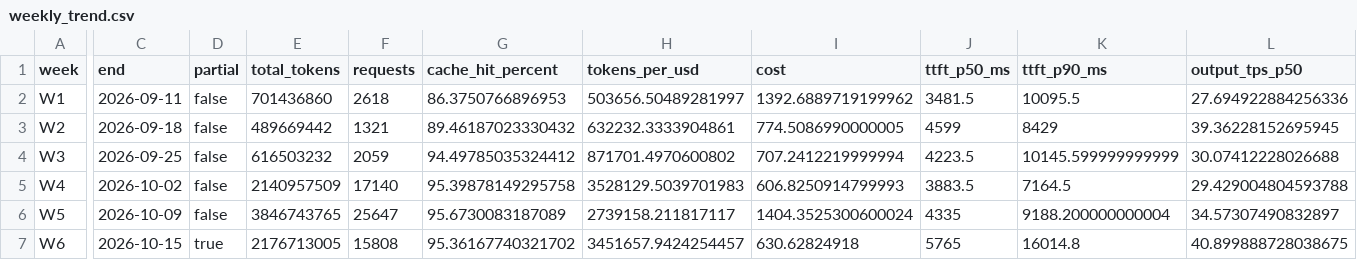
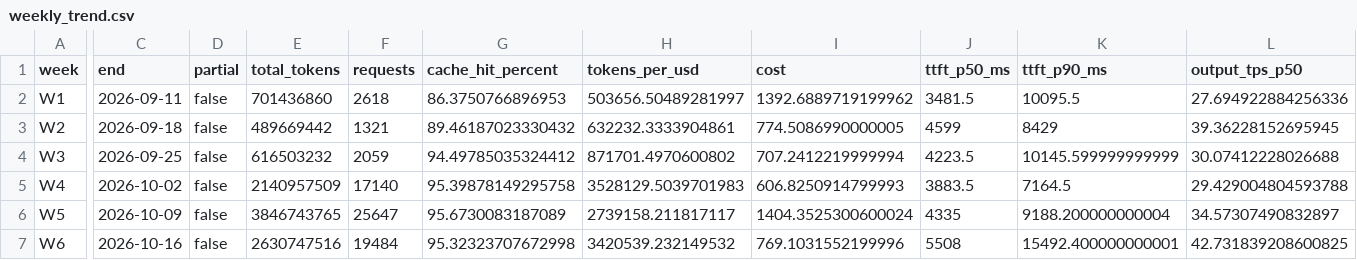
Before and after one commit to edynasty/codex-plus-usage-data, a CSV file: data/current/weekly_trend.csv, drawn as a sheet; only a part is shown, gaps mark what is left out; the diff covers the shown part only; the diff names each change by its address in the sheet, - before the commit and + after, or states it on an @@ line.

```diff
--- a/data/current/weekly_trend.csv
+++ b/data/current/weekly_trend.csv
-C7 (end): 2026-10-15
+C7 (end): 2026-10-16
-D7 (partial): true
+D7 (partial): false
-E7 (total_tokens): 2176713005
+E7 (total_tokens): 2630747516
-F7 (requests): 15808
+F7 (requests): 19484
-G7 (cache_hit_percent): 95.36167740321702
+G7 (cache_hit_percent): 95.32323707672998
-H7 (tokens_per_usd): 3451657.9424254457
+H7 (tokens_per_usd): 3420539.232149532
-I7 (cost): 630.62824918
+I7 (cost): 769.1031552199996
-J7 (ttft_p50_ms): 5765
+J7 (ttft_p50_ms): 5508
-K7 (ttft_p90_ms): 16014.8
+K7 (ttft_p90_ms): 15492.400000000001
-L7 (output_tps_p50): 40.899888728038675
+L7 (output_tps_p50): 42.731839208600825
```
Also changed, not shown: 3 edited cells elsewhere in this file, data/current/model_effort.csv, data/current/models.csv, 19 other files.
